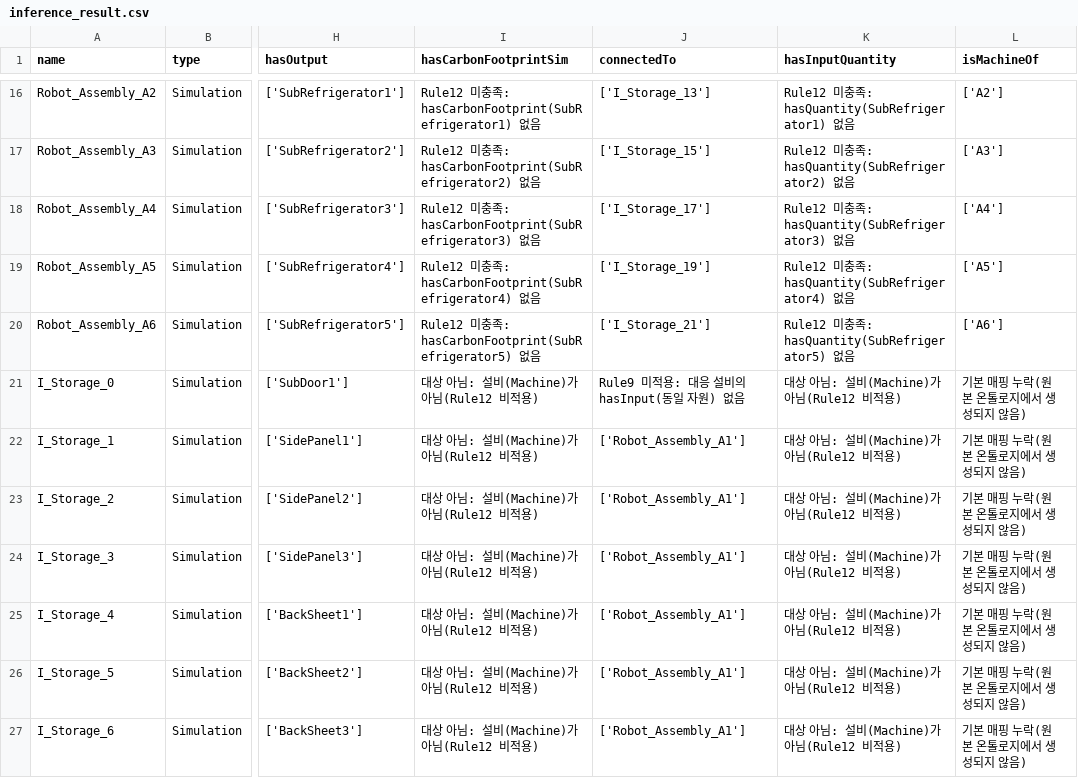
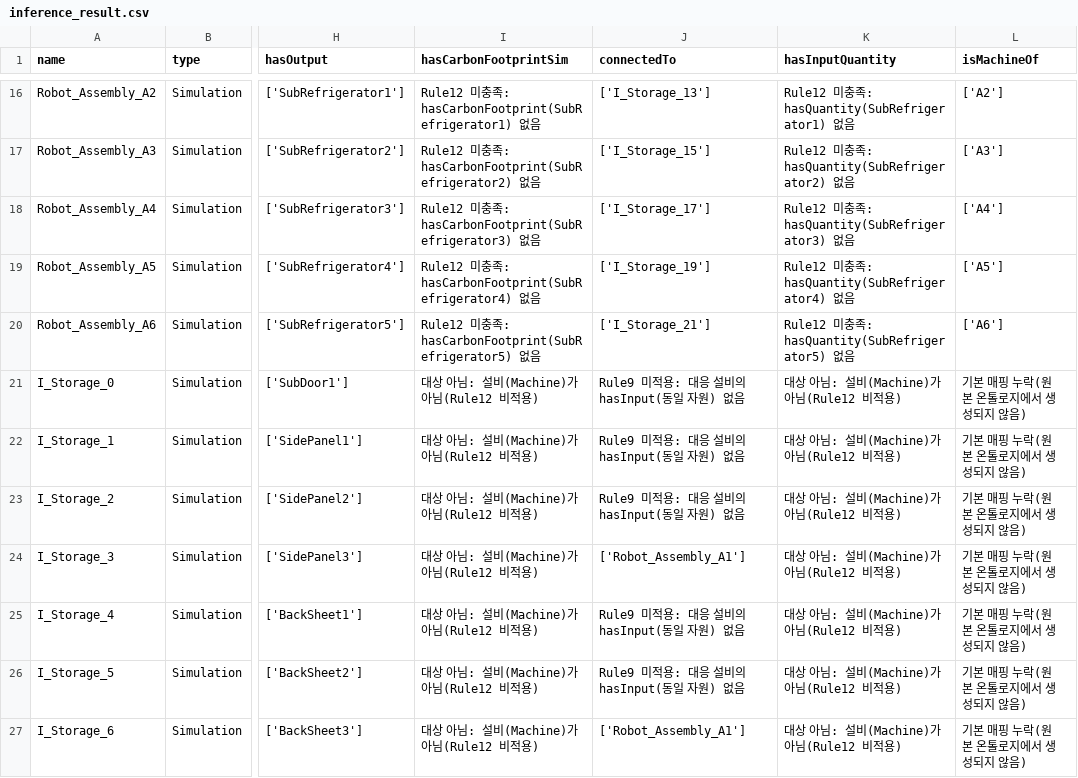
Before and after one commit to kkny2003/albba_no, a CSV file: onto/inference_result.csv, drawn as a sheet; only a part is shown, gaps mark what is left out; the diff covers the shown part only; the diff names each change by its address in the sheet, - before the commit and + after, or states it on an @@ line.

```diff
--- a/onto/inference_result.csv
+++ b/onto/inference_result.csv
-J22:J23 (connectedTo): ['Robot_Assembly_A1']
+J22:J23 (connectedTo): Rule9 미적용: 대응 설비의 hasInput(동일 자원) 없음
-J25:J26 (connectedTo): ['Robot_Assembly_A1']
+J25:J26 (connectedTo): Rule9 미적용: 대응 설비의 hasInput(동일 자원) 없음
```
Also changed, not shown: 5 edited cells elsewhere in this file, 3 other files.
